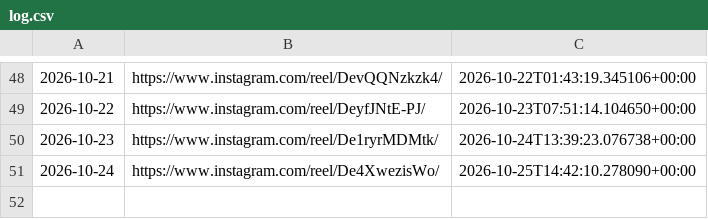
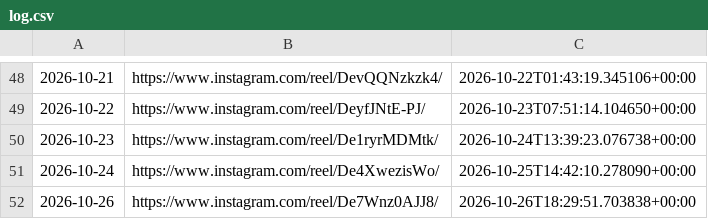
Before and after one commit to roganlxx/year-progress-bar, a CSV file: state/log.csv, drawn as a sheet; only a part is shown, gaps mark what is left out.

```diff
--- a/state/log.csv
+++ b/state/log.csv
@@ -51 +51,2 @@
 2026-10-24,https://www.instagram.com/reel/De4XwezisWo/,2026-10-25T14:42:10.278090+00:00
+2026-10-26,https://www.instagram.com/reel/De7Wnz0AJJ8/,2026-10-26T18:29:51.703838+00:00
```
Also changed, not shown: 2 other files.
